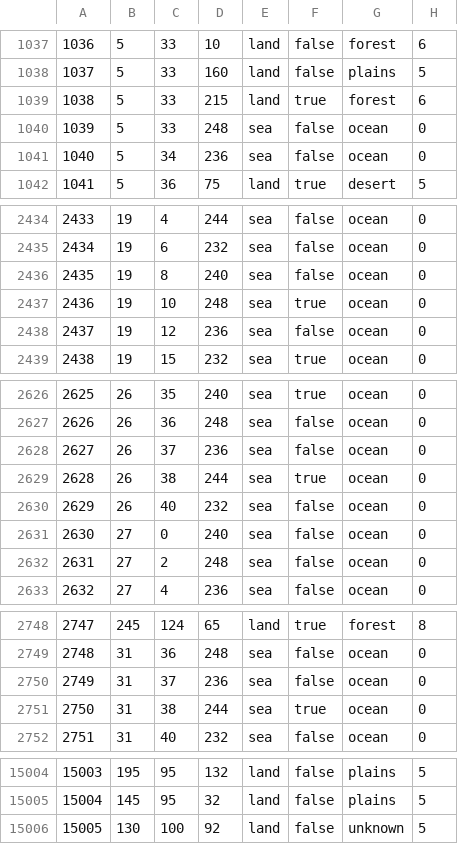
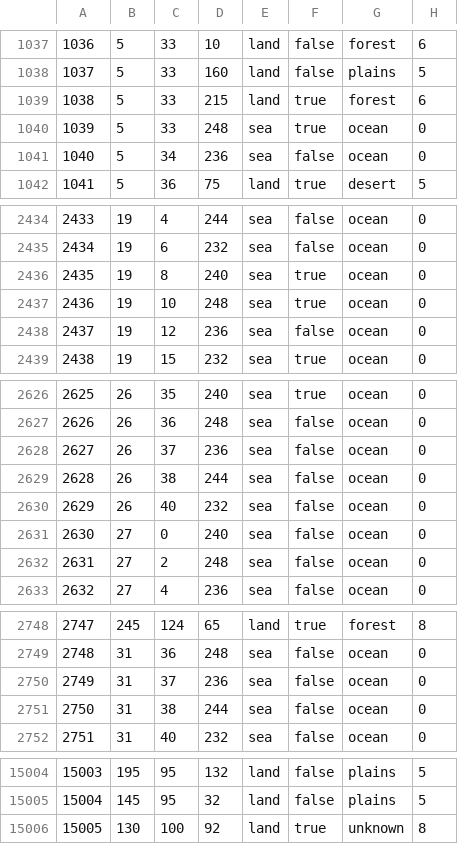
Before and after one commit to Thursasprengir/AtlantisMuLemuria, a CSV file: map/definition.csv, drawn as a sheet; only a part is shown, gaps mark what is left out; the diff covers the shown part only.

```diff
--- a/map/definition.csv
+++ b/map/definition.csv
@@ -1039,3 +1039,3 @@
 1038;5;33;215;land;true;forest;6
-1039;5;33;248;sea;false;ocean;0
+1039;5;33;248;sea;true;ocean;0
 1040;5;34;236;sea;false;ocean;0
@@ -2435,3 +2435,3 @@
 2434;19;6;232;sea;false;ocean;0
-2435;19;8;240;sea;false;ocean;0
+2435;19;8;240;sea;true;ocean;0
 2436;19;10;248;sea;true;ocean;0
@@ -2628,3 +2628,3 @@
 2627;26;37;236;sea;false;ocean;0
-2628;26;38;244;sea;true;ocean;0
+2628;26;38;244;sea;false;ocean;0
 2629;26;40;232;sea;false;ocean;0
@@ -2750,3 +2750,3 @@
 2749;31;37;236;sea;false;ocean;0
-2750;31;38;244;sea;true;ocean;0
+2750;31;38;244;sea;false;ocean;0
 2751;31;40;232;sea;false;ocean;0
@@ -15005,2 +15005,2 @@
 15004;145;95;32;land;false;plains;5
-15005;130;100;92;land;false;unknown;5
+15005;130;100;92;land;true;unknown;8
```
Also changed, not shown: 23 edited cells elsewhere in this file, map/adjacencies.csv, map/olddefinition.csv, 21 other files.
